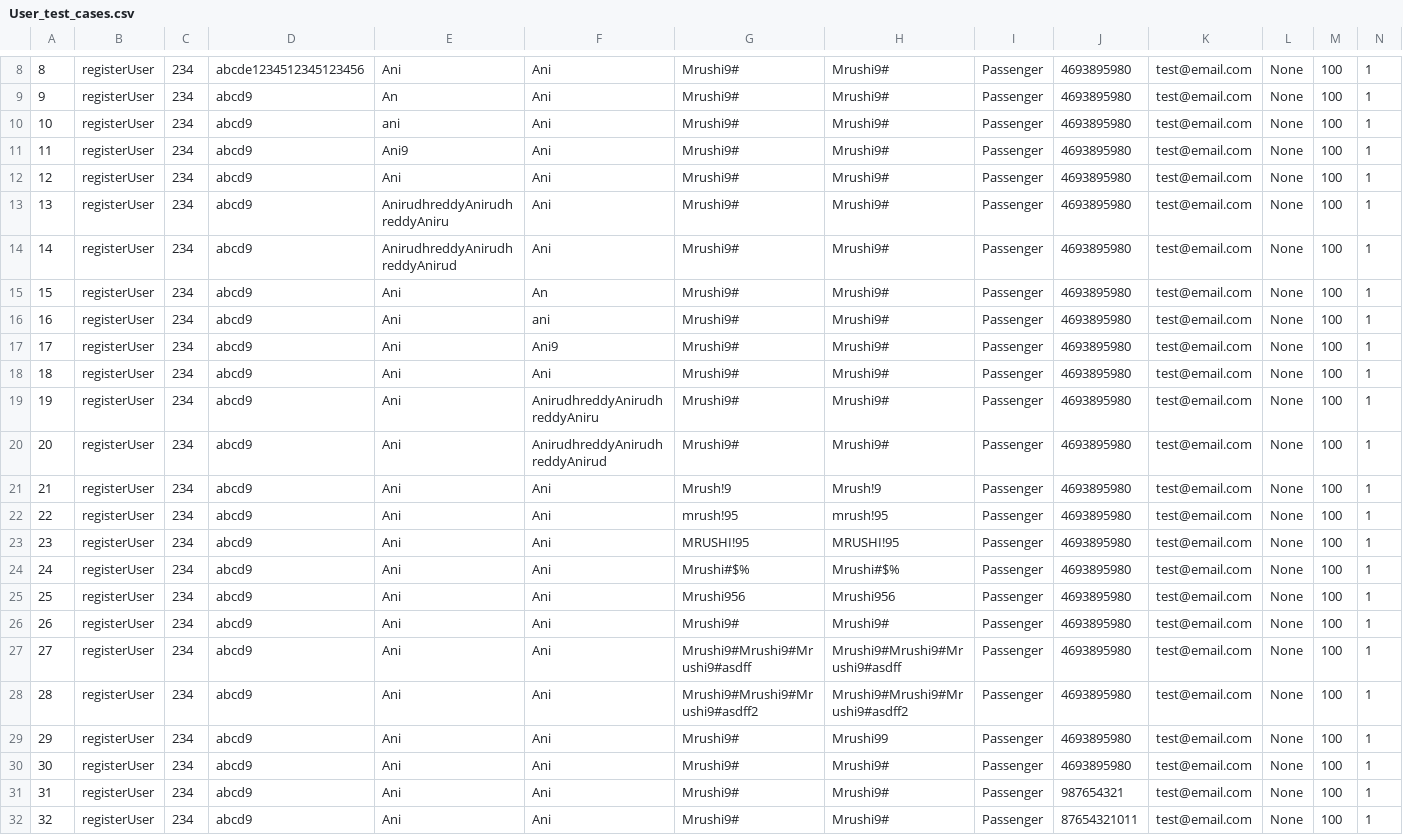
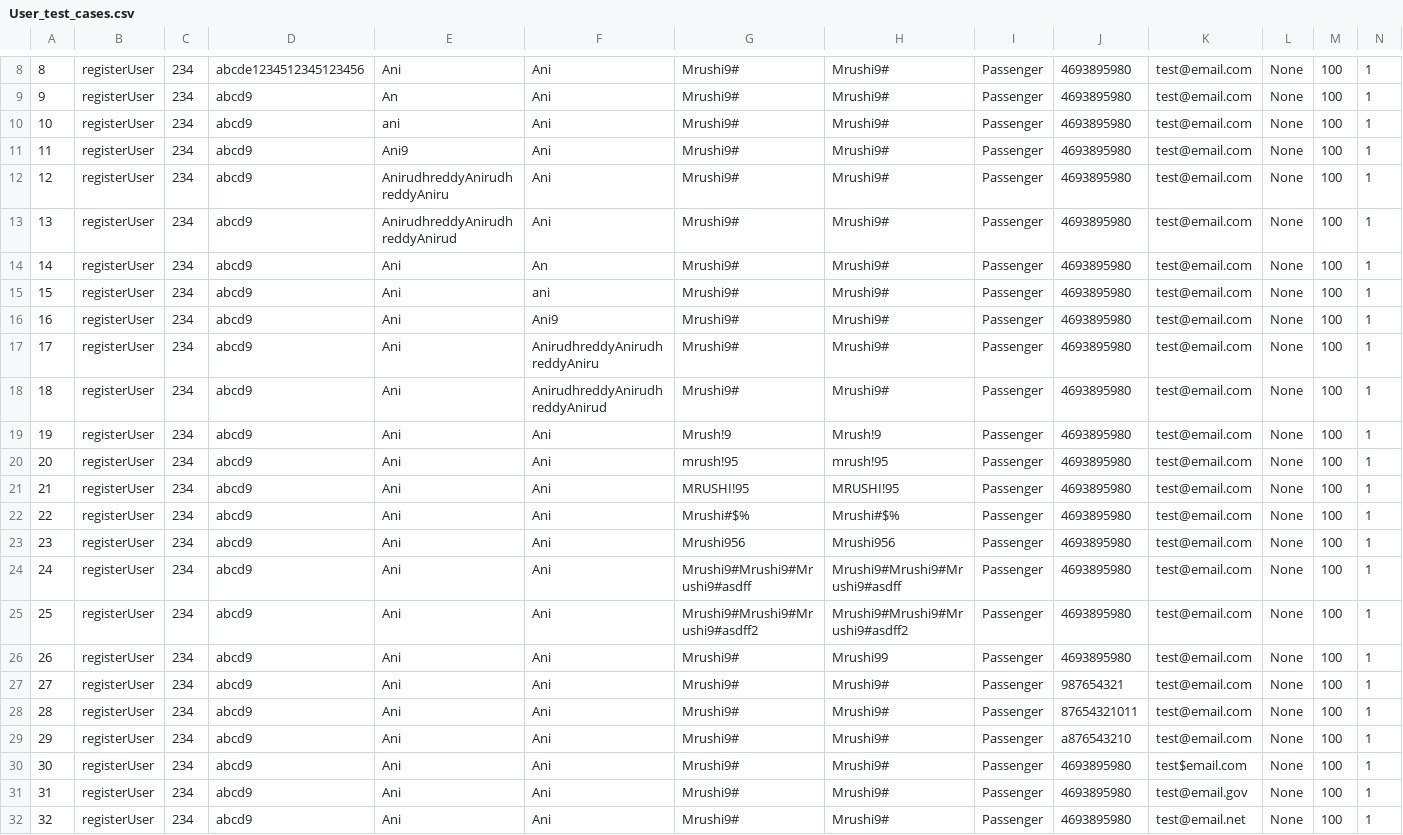
Before and after one commit to shivamkrsarin1996/Cruise-Event-Management-System, a CSV file: Shipproject/build/classes/shipproject/model/User_test_cases.csv, drawn as a sheet; only a part is shown, gaps mark what is left out; the shorter side is filled out with more unchanged rows; removed rows and columns are numbered as before the commit, all else as after; rows hold the shown columns only; the diff names each change by its address in the sheet, - before the commit and + after, or states it on an @@ line.

```diff
--- a/Shipproject/build/classes/shipproject/model/User_test_cases.csv
+++ b/Shipproject/build/classes/shipproject/model/User_test_cases.csv
-row 12: 12 | registerUser | 234 | abcd9 | Ani | Ani | Mrushi9# | Mrushi9# | Passenger | 4693895980 | test@email.com | None | 100 | 1
@@ column A renumbered from row 12 down @@
-row 18: 18 | registerUser | 234 | abcd9 | Ani | Ani | Mrushi9# | Mrushi9# | Passenger | 4693895980 | test@email.com | None | 100 | 1
-row 26: 26 | registerUser | 234 | abcd9 | Ani | Ani | Mrushi9# | Mrushi9# | Passenger | 4693895980 | test@email.com | None | 100 | 1
-row 30: 30 | registerUser | 234 | abcd9 | Ani | Ani | Mrushi9# | Mrushi9# | Passenger | 4693895980 | test@email.com | None | 100 | 1
```
Also changed, not shown: 38 other files.
